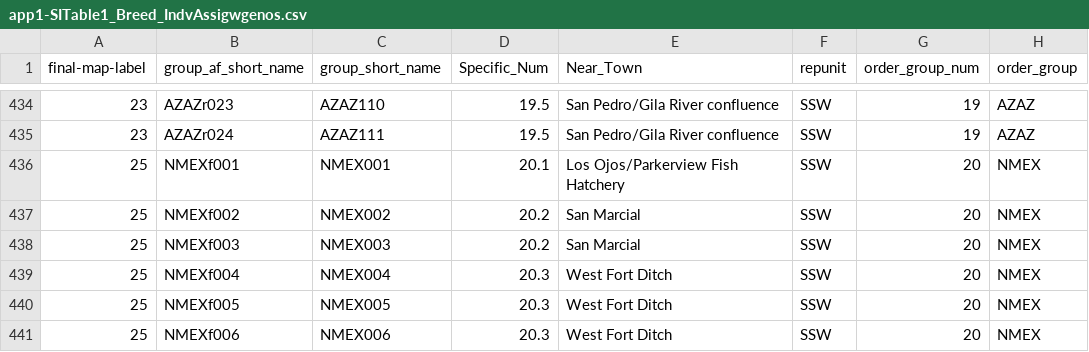
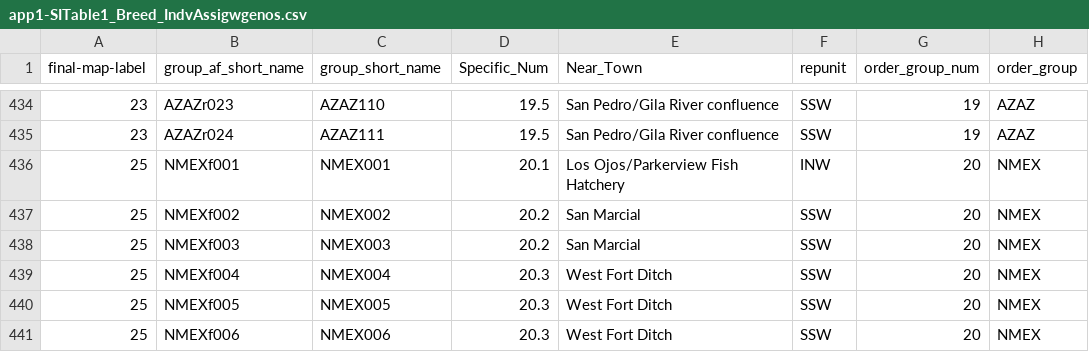
Before and after one commit to eriqande/ruegg-et-al-wifl-genoscape, a CSV file: data/appendices/app1-SITable1_Breed_IndvAssigwgenos.csv, drawn as a sheet; only a part is shown, gaps mark what is left out; the diff names each change by its address in the sheet, - before the commit and + after, or states it on an @@ line.

Commit message:
This doesn't seem to have actually changed....

```diff
--- a/data/appendices/app1-SITable1_Breed_IndvAssigwgenos.csv
+++ b/data/appendices/app1-SITable1_Breed_IndvAssigwgenos.csv
-F436 (repunit): SSW
+F436 (repunit): INW
```
